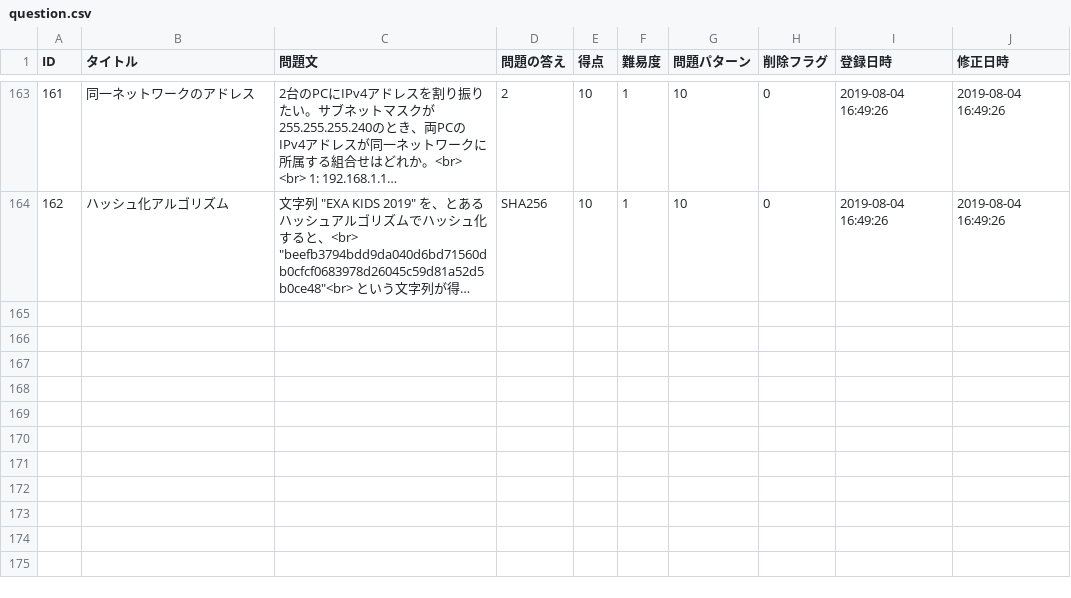
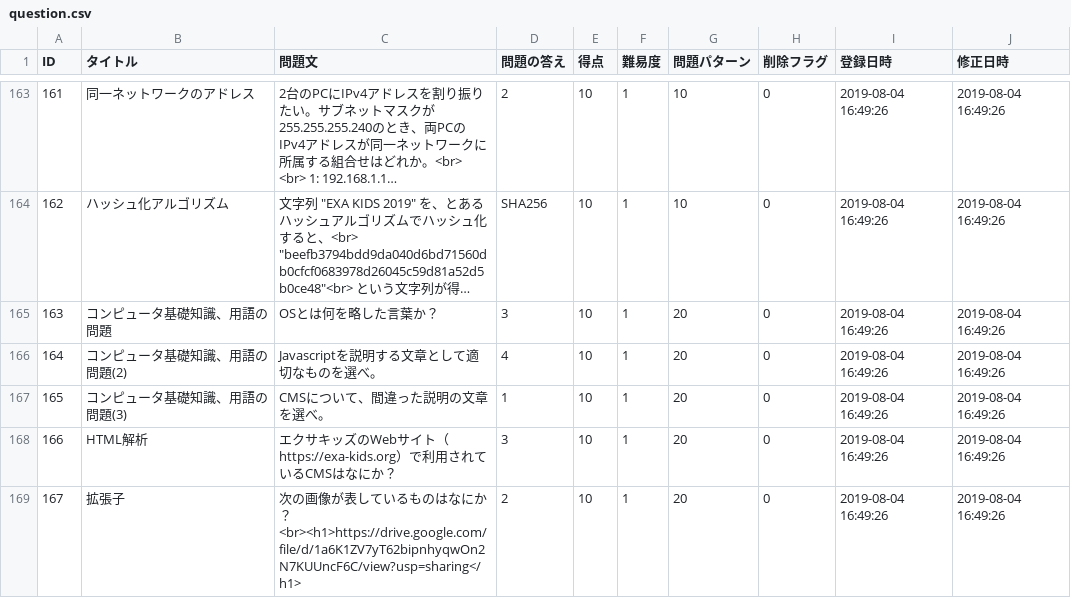
Before and after one commit to HackerzLab/training_hackerzlab, a CSV file: db/question.csv, drawn as a sheet; only a part is shown, gaps mark what is left out; long unchanged cells end in …; the diff covers the shown part only; the diff names each change by its address in the sheet, - before the commit and + after, or states it on an @@ line.

```diff
--- a/db/question.csv
+++ b/db/question.csv
+row 165: 163 | コンピュータ基礎知識、用語の問題 | OSとは何を略した言葉か？ | 3 | 10 | 1 | 20 | 0 | 2019-08-04 16:49:26 | 2019-08-04 16:49:26
+row 166: 164 | コンピュータ基礎知識、用語の問題(2) | Javascriptを説明する文章として適切なものを選べ。 | 4 | 10 | 1 | 20 | 0 | 2019-08-04 16:49:26 | 2019-08-04 16:49:26
+row 167: 165 | コンピュータ基礎知識、用語の問題(3) | CMSについて、間違った説明の文章を選べ。 | 1 | 10 | 1 | 20 | 0 | 2019-08-04 16:49:26 | 2019-08-04 16:49:26
+row 168: 166 | HTML解析 | エクサキッズのWebサイト（https://exa-kids.org）で利用されているCMSはなにか？ | 3 | 10 | 1 | 20 | 0 | 2019-08-04 16:49:26 | 2019-08-04 16:49:26
+row 169: 167 | 拡張子 | 次の画像が表しているものはなにか？<br><h1>https://drive.google.com/file/d/1a6K1ZV7yT62bipnhyqwOn2N7KUUncF6C/view?usp=sharing</h1> | 2 | 10 | 1 | 20 | 0 | 2019-08-04 16:49:26 | 2019-08-04 16:49:26
```
Also changed, not shown: 5 added rows elsewhere in this file, db/choice.csv, db/collected.csv, 3 other files.
